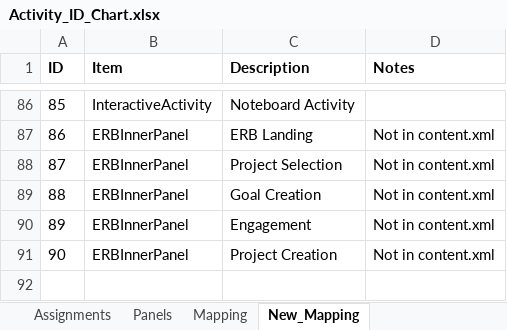
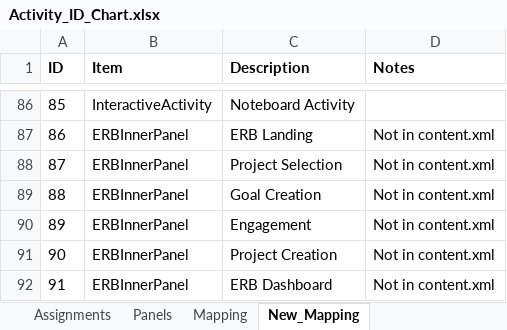
Before and after one commit to USEPA/Equitable-Resilience-Builder-GUI, an Excel workbook: erb_supporting_docs/Code_Resources/ERB/Static_Data/Activity_ID_Chart.xlsx, sheet New_Mapping, drawn as a sheet; only a part is shown, gaps mark what is left out; values as stored, in another font and other column widths than the file's, no borders; the diff names each change by its address in the sheet, - before the commit and + after, or states it on an @@ line.

```diff
--- a/erb_supporting_docs/Code_Resources/ERB/Static_Data/Activity_ID_Chart.xlsx (sheet New_Mapping)
+++ b/erb_supporting_docs/Code_Resources/ERB/Static_Data/Activity_ID_Chart.xlsx (sheet New_Mapping)
+row 92: 91 | ERBInnerPanel | ERB Dashboard | Not in content.xml
```
Also changed, not shown: 35 other files.
